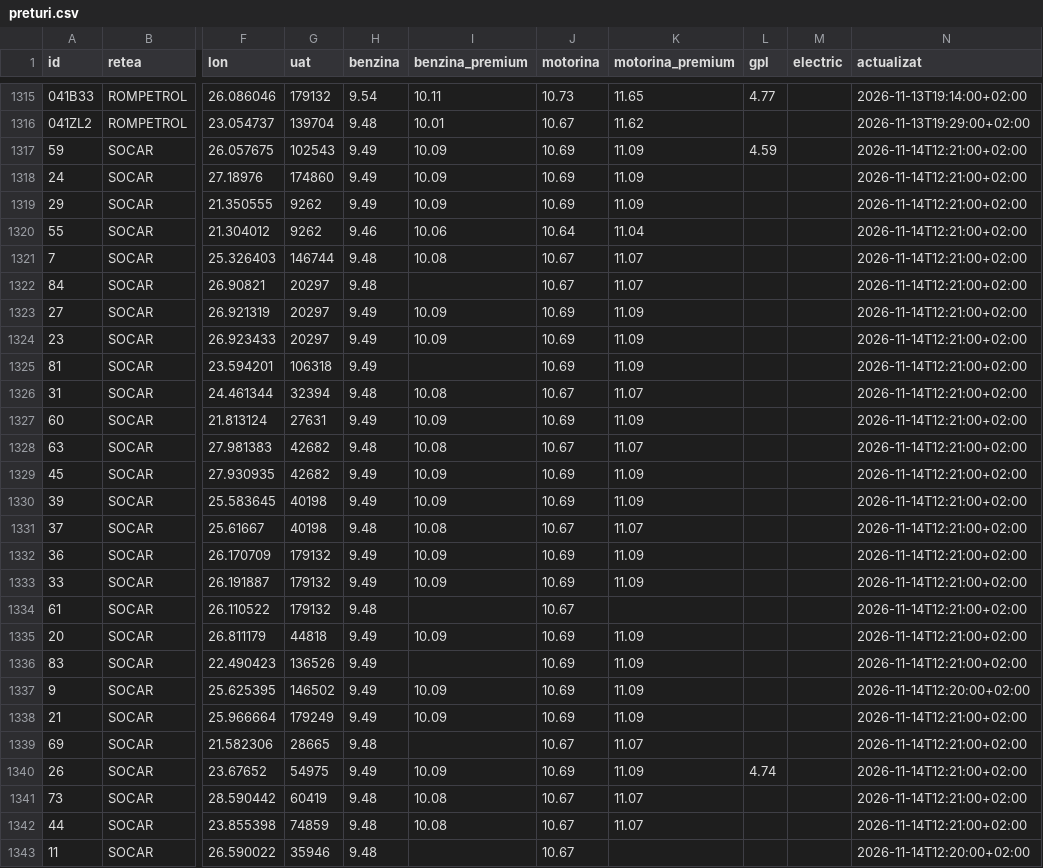
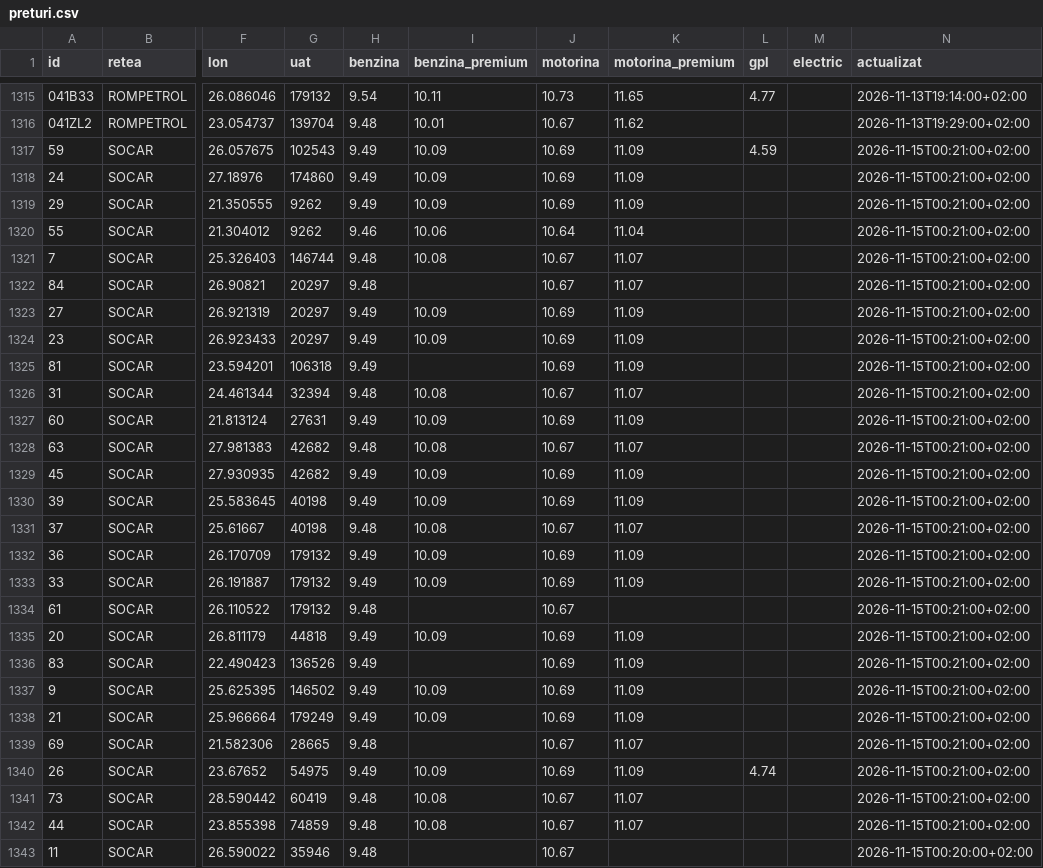
Before and after one commit to devworld-ops/peco-prices-ro, a CSV file: data/preturi.csv, drawn as a sheet; only a part is shown, gaps mark what is left out; the diff covers the shown part only; the diff names each change by its address in the sheet, - before the commit and + after, or states it on an @@ line.

```diff
--- a/data/preturi.csv
+++ b/data/preturi.csv
-N1317:N1336 (actualizat): 2026-11-14T12:21:00+02:00
+N1317:N1336 (actualizat): 2026-11-15T00:21:00+02:00
-N1337 (actualizat): 2026-11-14T12:20:00+02:00
+N1337 (actualizat): 2026-11-15T00:21:00+02:00
-N1338:N1342 (actualizat): 2026-11-14T12:21:00+02:00
+N1338:N1342 (actualizat): 2026-11-15T00:21:00+02:00
-N1343 (actualizat): 2026-11-14T12:20:00+02:00
+N1343 (actualizat): 2026-11-15T00:20:00+02:00
```
Also changed, not shown: 57 edited cells elsewhere in this file, 4 other files.
